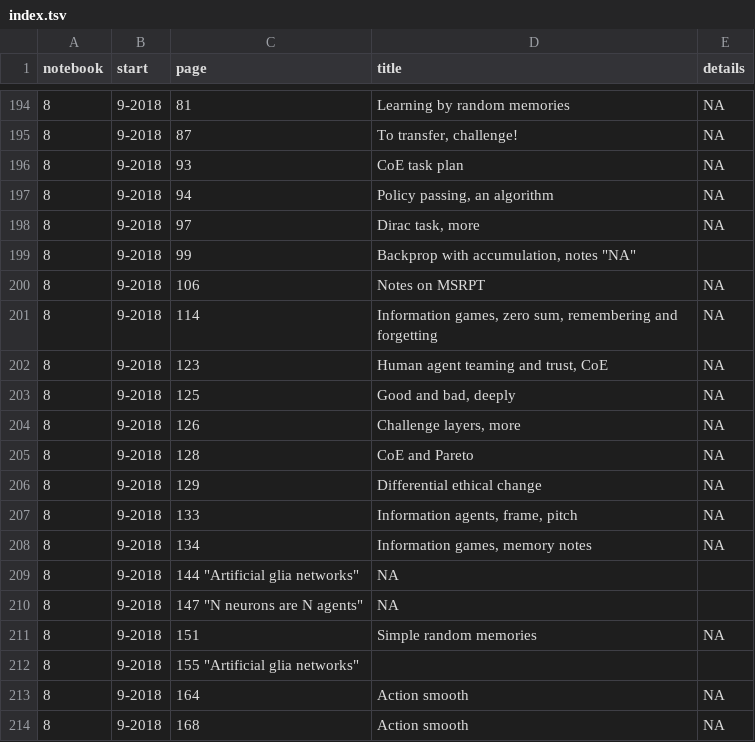
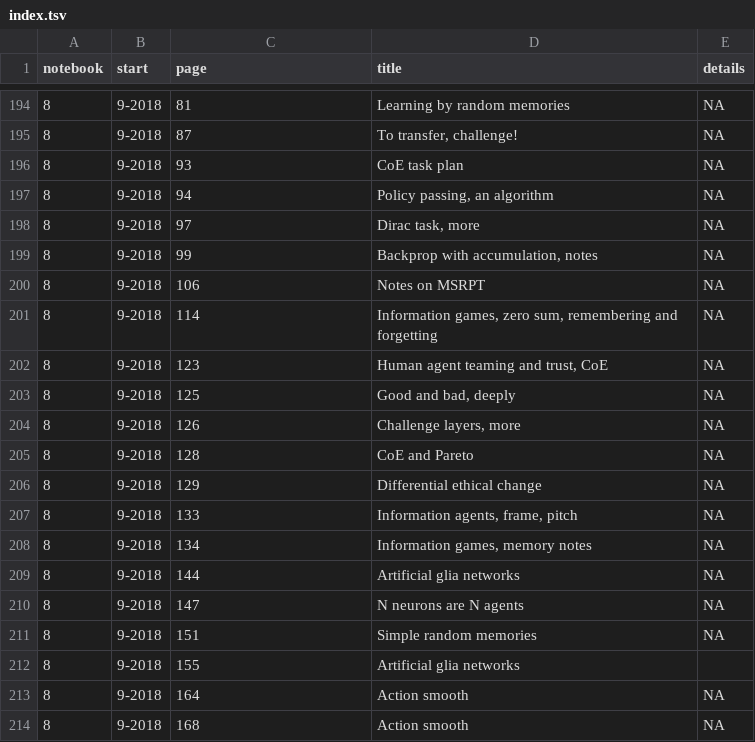
Before and after one commit to parenthetical-e/Index, a TSV file: index.tsv, drawn as a sheet; only a part is shown, gaps mark what is left out.

Commit message:
Typo

```diff
--- a/index.tsv
+++ b/index.tsv
@@ -198,3 +198,3 @@ notebook	start	page	title	details
 8	9-2018	97	"Dirac task, more"	"NA"
-8	9-2018	99	"Backprop with accumulation, notes" "NA"
+8	9-2018	99	"Backprop with accumulation, notes"	"NA"
 8	9-2018	106	"Notes on MSRPT"	"NA"
@@ -208,6 +208,6 @@ notebook	start	page	title	details
 8	9-2018	134	"Information games, memory notes"	"NA"
-8	9-2018	144 "Artificial glia networks"	"NA"
-8	9-2018	147 "N neurons are N agents"	"NA"
+8	9-2018	144	"Artificial glia networks"	"NA"
+8	9-2018	147	"N neurons are N agents"	"NA"
 8	9-2018	151	"Simple random memories"	"NA"
-8	9-2018	155 "Artificial glia networks"
+8	9-2018	155	"Artificial glia networks"
 8	9-2018	164	"Action smooth"	"NA"
```
